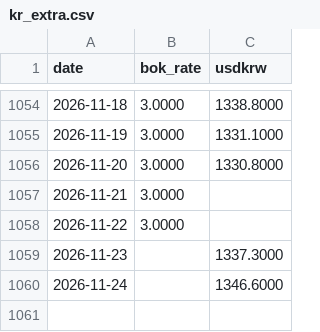
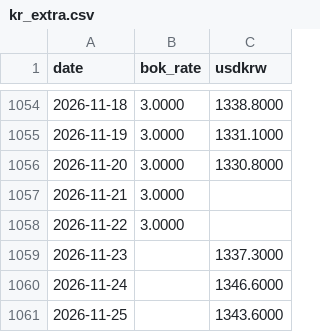
Before and after one commit to dlrjsdndlsepdy/rate-dashboard, a CSV file: data/kr_extra.csv, drawn as a sheet; only a part is shown, gaps mark what is left out.

```diff
--- a/data/kr_extra.csv
+++ b/data/kr_extra.csv
@@ -1060 +1060,2 @@ date,bok_rate,usdkrw
 2026-11-24,,1346.6000
+2026-11-25,,1343.6000
```
Also changed, not shown: 8 other files.
